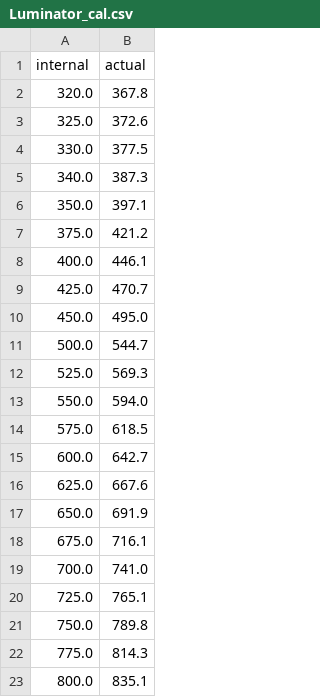
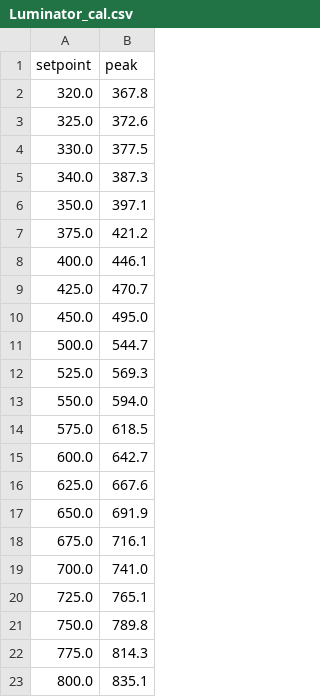
Before and after one commit to bgoblyos/instrumpy, a CSV file: Config/Luminator_cal.csv, drawn as a sheet.

Commit message:
Fix Windows compatibility and update Luminator

```diff
--- a/Config/Luminator_cal.csv
+++ b/Config/Luminator_cal.csv
@@ -1,2 +1,2 @@
-internal,actual
+setpoint,peak
 320.0,367.8
```
Also changed, not shown: 8 other files.
